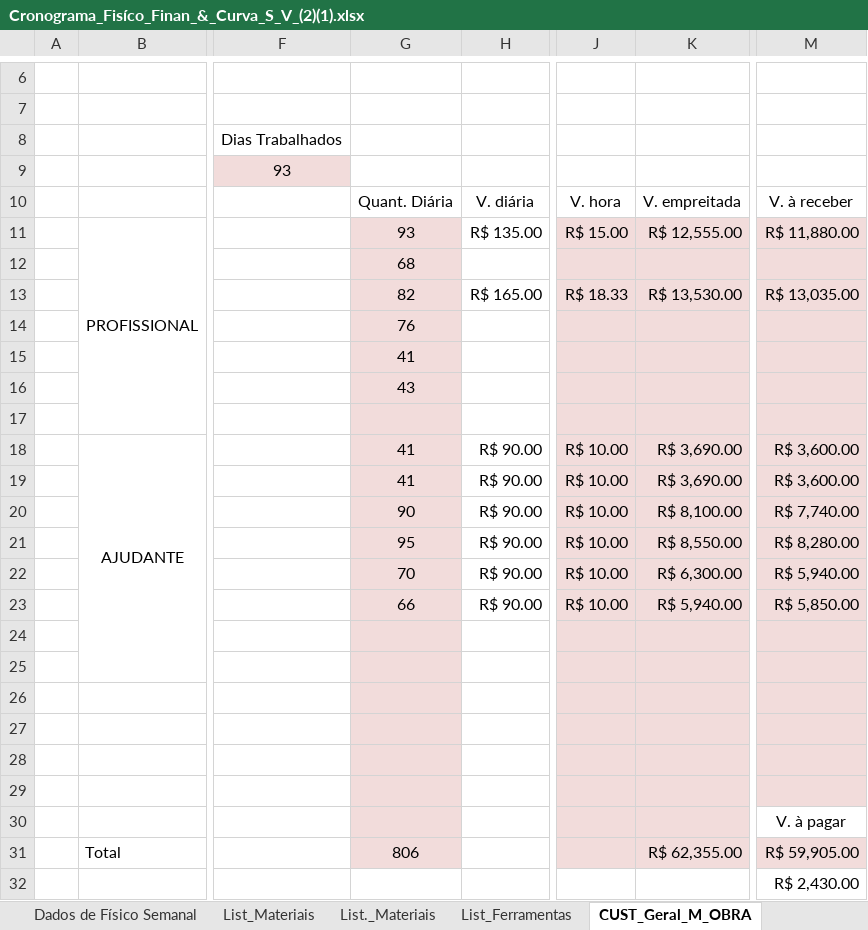
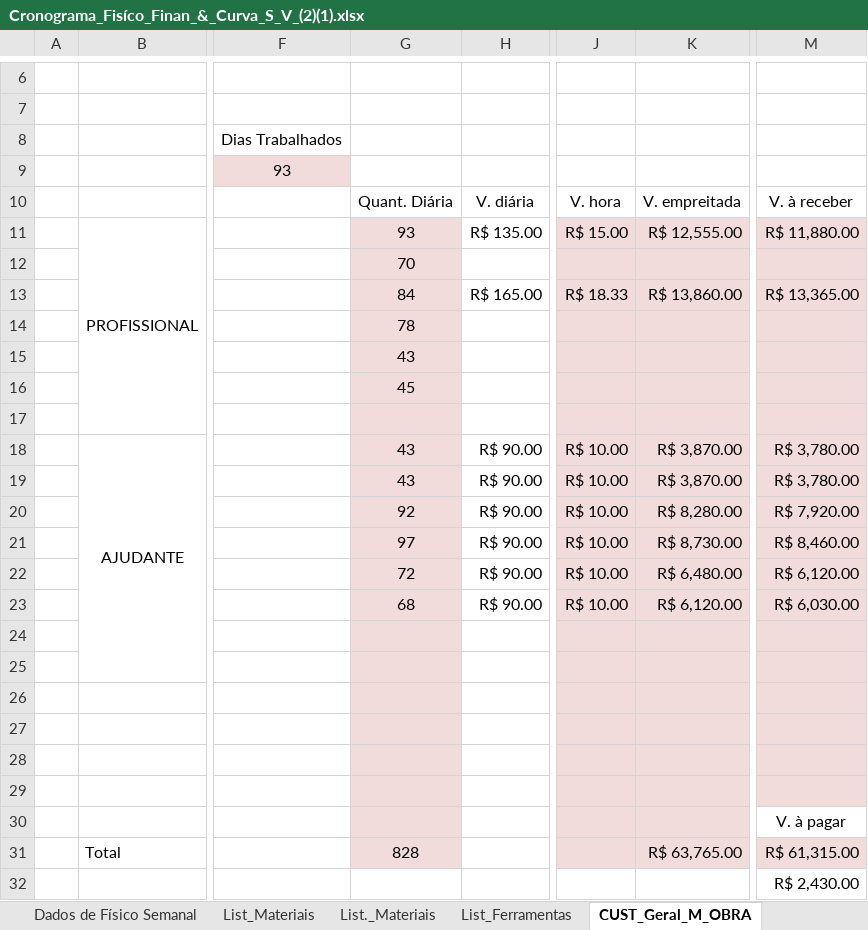
Before and after one commit to EdgardSancosta/Cronograma_Fisico_Financeiro, an Excel workbook: Cronograma_Fisíco_Finan_&_Curva_S_V_(2)(1).xlsx, sheet CUST_Geral_M_OBRA, drawn as a sheet; only a part is shown, gaps mark what is left out; values as stored, in another font and other column widths than the file's, no borders; charts and pictures and conditional formats not drawn; the diff names each change by its address in the sheet, - before the commit and + after, or states it on an @@ line.

```diff
--- a/Cronograma_Fisíco_Finan_&_Curva_S_V_(2)(1).xlsx (sheet CUST_Geral_M_OBRA)
+++ b/Cronograma_Fisíco_Finan_&_Curva_S_V_(2)(1).xlsx (sheet CUST_Geral_M_OBRA)
-G12: 68
+G12: 70
-G13: 82
+G13: 84
-K13: R$ 13,530.00
+K13: R$ 13,860.00
-M13: R$ 13,035.00
+M13: R$ 13,365.00
-G14: 76
+G14: 78
-G15: 41
+G15: 43
-G16: 43
+G16: 45
-G18:G19: 41
+G18:G19: 43
-K18:K19: R$ 3,690.00
+K18:K19: R$ 3,870.00
-M18:M19: R$ 3,600.00
+M18:M19: R$ 3,780.00
-G20: 90
+G20: 92
-K20: R$ 8,100.00
+K20: R$ 8,280.00
-M20: R$ 7,740.00
+M20: R$ 7,920.00
-G21: 95
+G21: 97
-K21: R$ 8,550.00
+K21: R$ 8,730.00
-M21: R$ 8,280.00
+M21: R$ 8,460.00
-G22: 70
+G22: 72
-K22: R$ 6,300.00
+K22: R$ 6,480.00
-M22: R$ 5,940.00
+M22: R$ 6,120.00
-G23: 66
+G23: 68
-K23: R$ 5,940.00
+K23: R$ 6,120.00
-M23: R$ 5,850.00
+M23: R$ 6,030.00
-G31: 806
+G31: 828
-K31: R$ 62,355.00
+K31: R$ 63,765.00
-M31: R$ 59,905.00
+M31: R$ 61,315.00
```
Also changed, not shown: sheet CUST_Diário_M_Obra, formulas that keep their value, charts or pictures.
